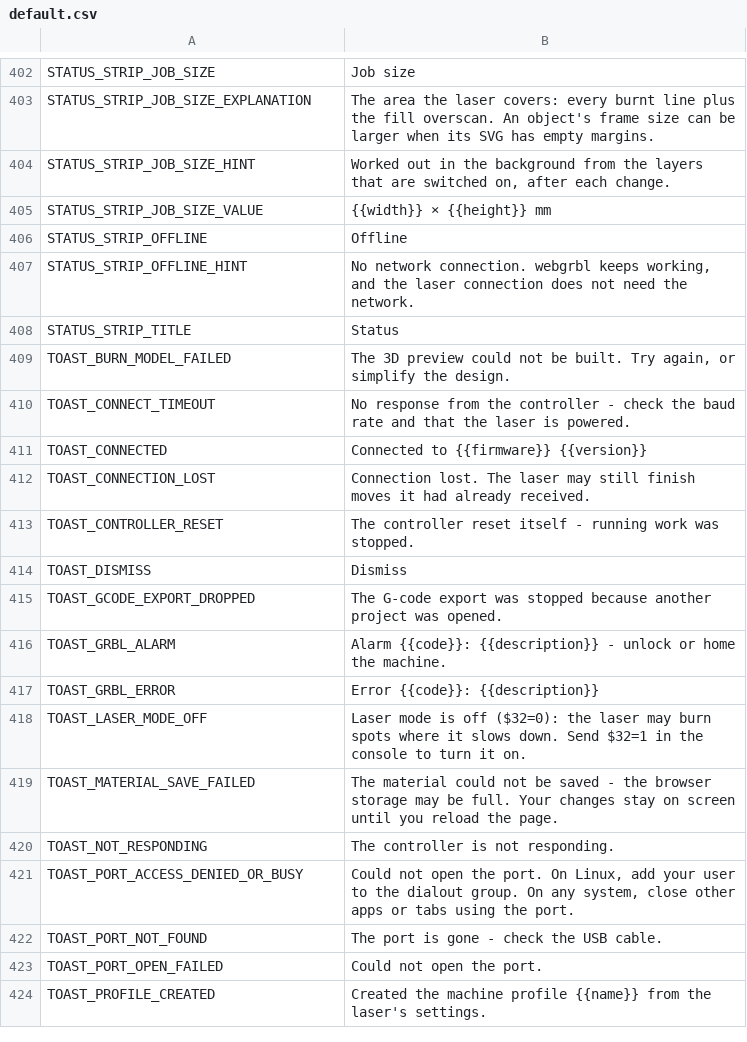
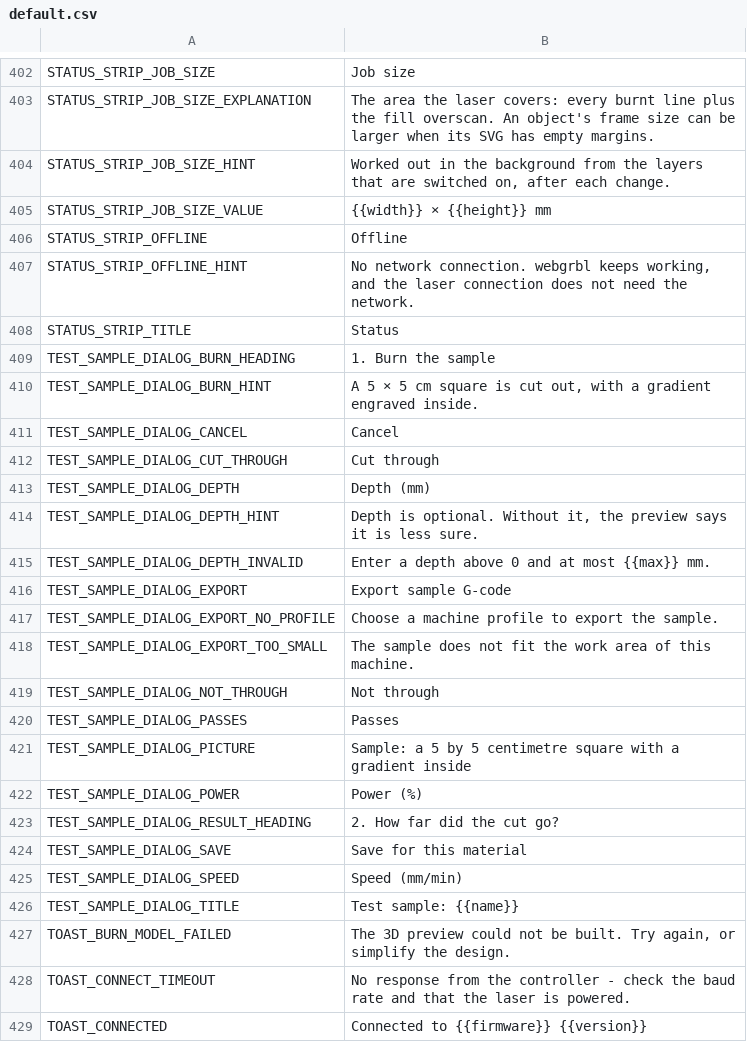
Before and after one commit to Korialstrazh/webgrbl, a CSV file: tools/localization/default.csv, drawn as a sheet; only a part is shown, gaps mark what is left out; the shorter side is filled out with more unchanged rows; the diff names each change by its address in the sheet, - before the commit and + after, or states it on an @@ line.

```diff
--- a/tools/localization/default.csv
+++ b/tools/localization/default.csv
+row 409: TEST_SAMPLE_DIALOG_BURN_HEADING | 1. Burn the sample
+row 410: TEST_SAMPLE_DIALOG_BURN_HINT | A 5 × 5 cm square is cut out, with a gradient engraved inside.
+row 411: TEST_SAMPLE_DIALOG_CANCEL | Cancel
+row 412: TEST_SAMPLE_DIALOG_CUT_THROUGH | Cut through
+row 413: TEST_SAMPLE_DIALOG_DEPTH | Depth (mm)
+row 414: TEST_SAMPLE_DIALOG_DEPTH_HINT | Depth is optional. Without it, the preview says it is less sure.
+row 415: TEST_SAMPLE_DIALOG_DEPTH_INVALID | Enter a depth above 0 and at most {{max}} mm.
+row 416: TEST_SAMPLE_DIALOG_EXPORT | Export sample G-code
+row 417: TEST_SAMPLE_DIALOG_EXPORT_NO_PROFILE | Choose a machine profile to export the sample.
+row 418: TEST_SAMPLE_DIALOG_EXPORT_TOO_SMALL | The sample does not fit the work area of this machine.
+row 419: TEST_SAMPLE_DIALOG_NOT_THROUGH | Not through
+row 420: TEST_SAMPLE_DIALOG_PASSES | Passes
+row 421: TEST_SAMPLE_DIALOG_PICTURE | Sample: a 5 by 5 centimetre square with a gradient inside
+row 422: TEST_SAMPLE_DIALOG_POWER | Power (%)
+row 423: TEST_SAMPLE_DIALOG_RESULT_HEADING | 2. How far did the cut go?
+row 424: TEST_SAMPLE_DIALOG_SAVE | Save for this material
+row 425: TEST_SAMPLE_DIALOG_SPEED | Speed (mm/min)
+row 426: TEST_SAMPLE_DIALOG_TITLE | Test sample: {{name}}
```
Also changed, not shown: 10 other files.
